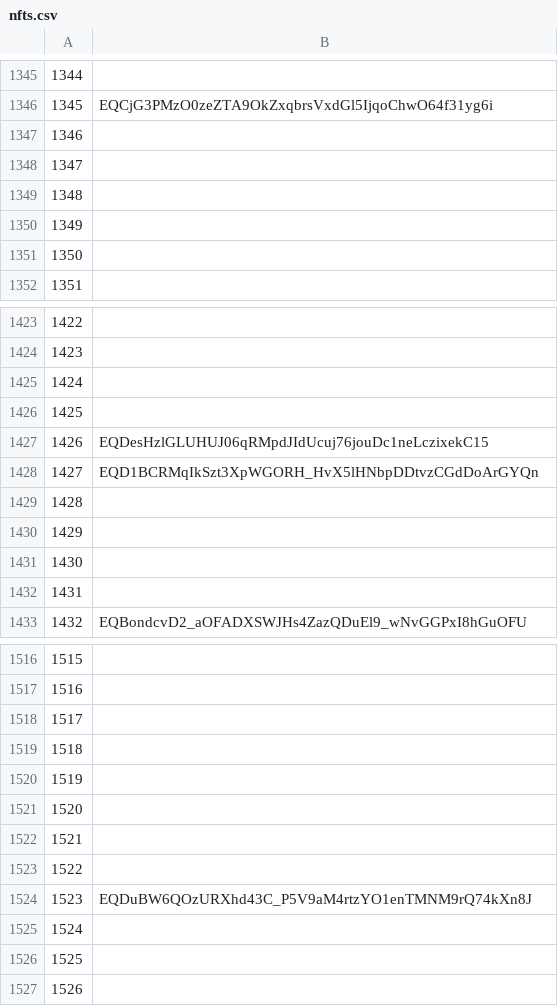
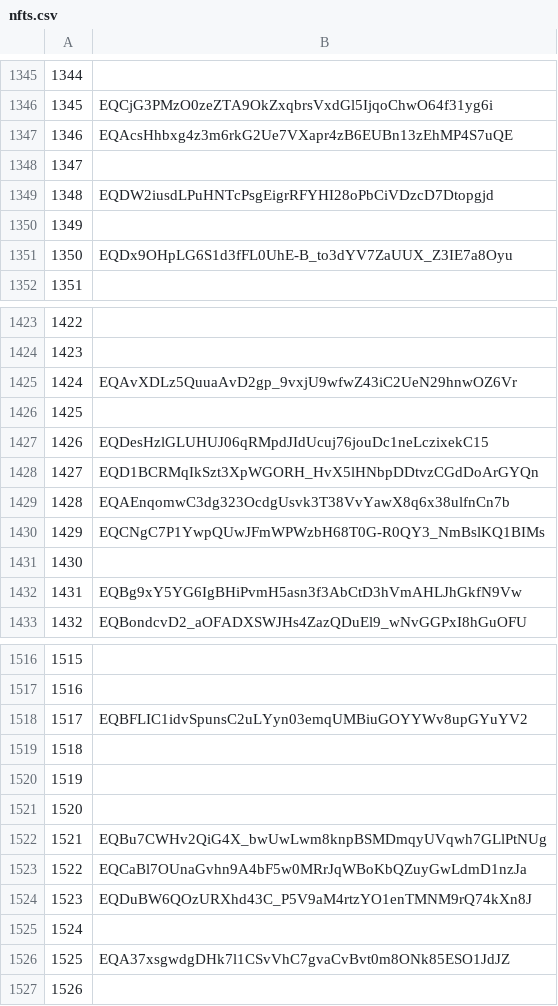
Before and after one commit to mir-one/fingerprints, a CSV file: nfts.csv, drawn as a sheet; only a part is shown, gaps mark what is left out; the diff covers the shown part only.

Commit message:
Update nfts.csv

```diff
--- a/nfts.csv
+++ b/nfts.csv
@@ -1346,7 +1346,7 @@
 1345,EQCjG3PMzO0zeZTA9OkZxqbrsVxdGl5IjqoChwO64f31yg6i
-1346
+1346,EQAcsHhbxg4z3m6rkG2Ue7VXapr4zB6EUBn13zEhMP4S7uQE
 1347
-1348
+1348,EQDW2iusdLPuHNTcPsgEigrRFYHI28oPbCiVDzcD7Dtopgjd
 1349
-1350
+1350,EQDx9OHpLG6S1d3fFL0UhE-B_to3dYV7ZaUUX_Z3IE7a8Oyu
 1351
@@ -1424,3 +1424,3 @@
 1423
-1424
+1424,EQAvXDLz5QuuaAvD2gp_9vxjU9wfwZ43iC2UeN29hnwOZ6Vr
 1425
@@ -1428,6 +1428,6 @@
 1427,EQD1BCRMqIkSzt3XpWGORH_HvX5lHNbpDDtvzCGdDoArGYQn
-1428
-1429
+1428,EQAEnqomwC3dg323OcdgUsvk3T38VvYawX8q6x38ulfnCn7b
+1429,EQCNgC7P1YwpQUwJFmWPWzbH68T0G-R0QY3_NmBslKQ1BIMs
 1430
-1431
+1431,EQBg9xY5YG6IgBHiPvmH5asn3f3AbCtD3hVmAHLJhGkfN9Vw
 1432,EQBondcvD2_aOFADXSWJHs4ZazQDuEl9_wNvGGPxI8hGuOFU
@@ -1517,3 +1517,3 @@
 1516
-1517
+1517,EQBFLIC1idvSpunsC2uLYyn03emqUMBiuGOYYWv8upGYuYV2
 1518
@@ -1521,7 +1521,7 @@
 1520
-1521
-1522
+1521,EQBu7CWHv2QiG4X_bwUwLwm8knpBSMDmqyUVqwh7GLlPtNUg
+1522,EQCaBl7OUnaGvhn9A4bF5w0MRrJqWBoKbQZuyGwLdmD1nzJa
 1523,EQDuBW6QOzURXhd43C_P5V9aM4rtzYO1enTMNM9rQ74kXn8J
 1524
-1525
+1525,EQA37xsgwdgDHk7l1CSvVhC7gvaCvBvt0m8ONk85ESO1JdJZ
 1526
```
Also changed, not shown: 34 edited cells elsewhere in this file.
